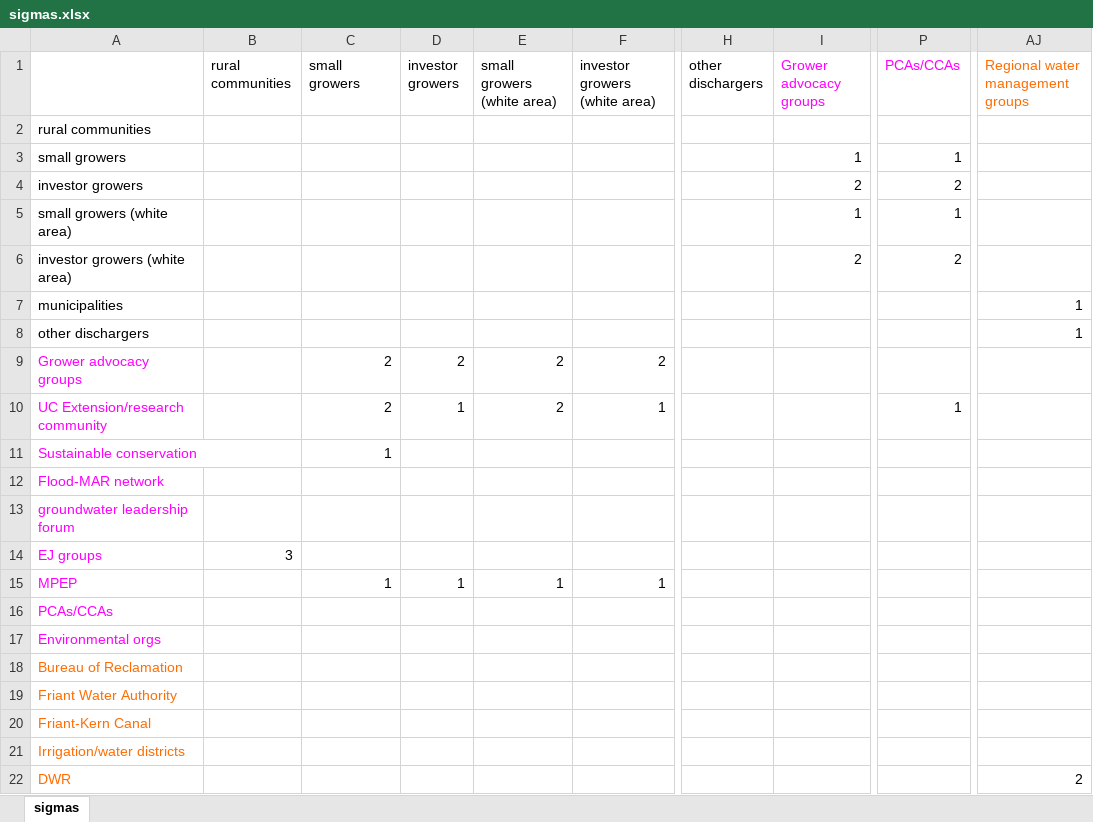
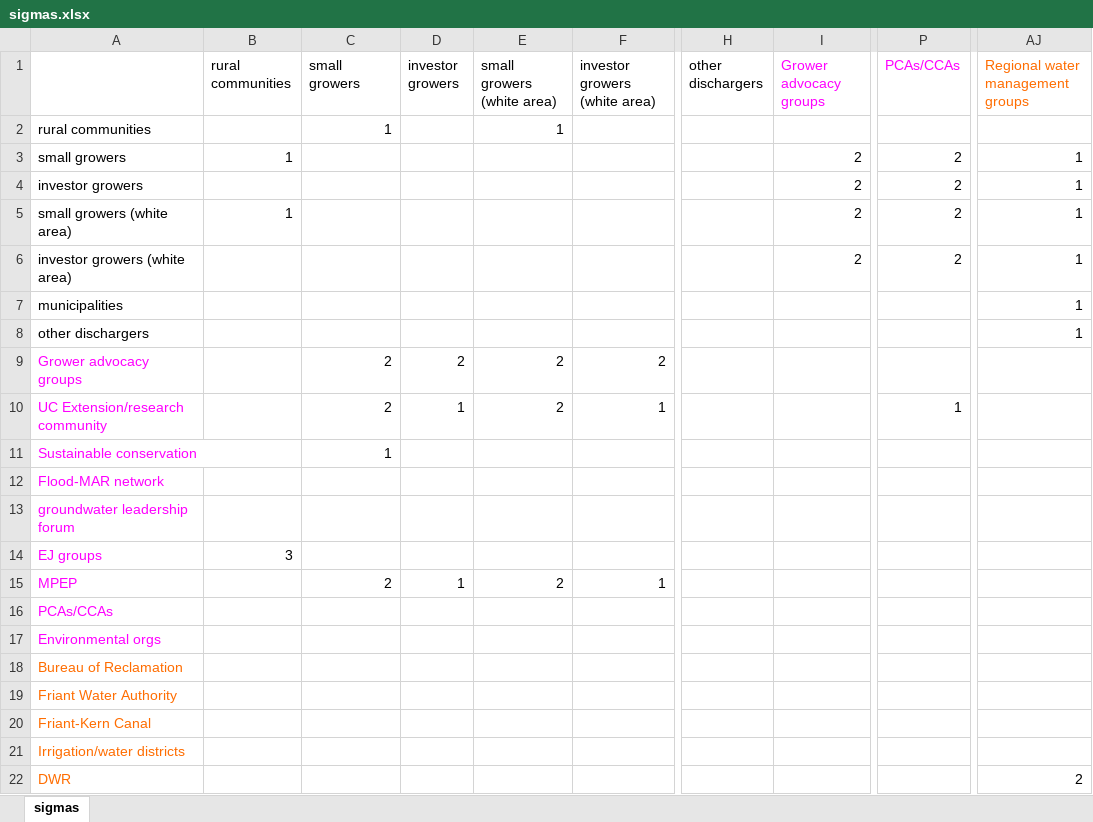
Before and after one commit to njmolla/SJV-gen-modeling, an Excel workbook: parameter_files/v4/sigmas.xlsx, sheet sigmas, drawn as a sheet; only a part is shown, gaps mark what is left out; values as stored, in another font and other column widths than the file's, no borders; the diff names each change by its address in the sheet, - before the commit and + after, or states it on an @@ line.

```diff
--- a/parameter_files/v4/sigmas.xlsx (sheet sigmas)
+++ b/parameter_files/v4/sigmas.xlsx (sheet sigmas)
-C2 (small growers): (empty)
+C2 (small growers): 1
-E2 (small growers (white area)): (empty)
+E2 (small growers (white area)): 1
-B3 (rural communities): (empty)
+B3 (rural communities): 1
-I3 (Grower advocacy groups): 1
+I3 (Grower advocacy groups): 2
-P3 (PCAs/CCAs): 1
+P3 (PCAs/CCAs): 2
-AJ3:AJ6 (Regional water management groups): (empty)
+AJ3:AJ6 (Regional water management groups): 1
-B5 (rural communities): (empty)
+B5 (rural communities): 1
-I5 (Grower advocacy groups): 1
+I5 (Grower advocacy groups): 2
-P5 (PCAs/CCAs): 1
+P5 (PCAs/CCAs): 2
-C15 (small growers): 1
+C15 (small growers): 2
-E15 (small growers (white area)): 1
+E15 (small growers (white area)): 2
```
Also changed, not shown: parameter_files/base/lambdas.xlsx, 51 other files.
